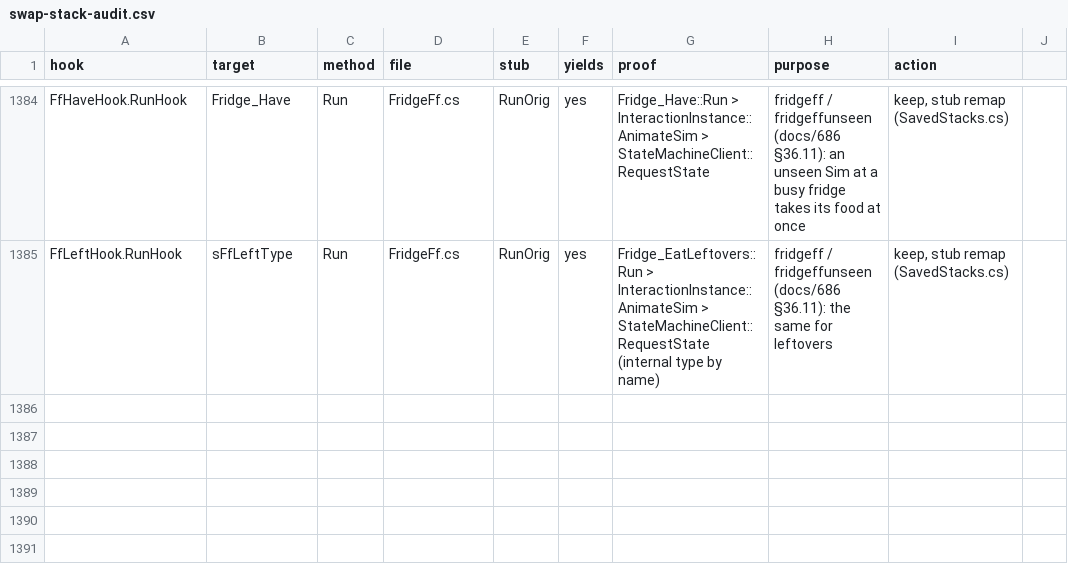
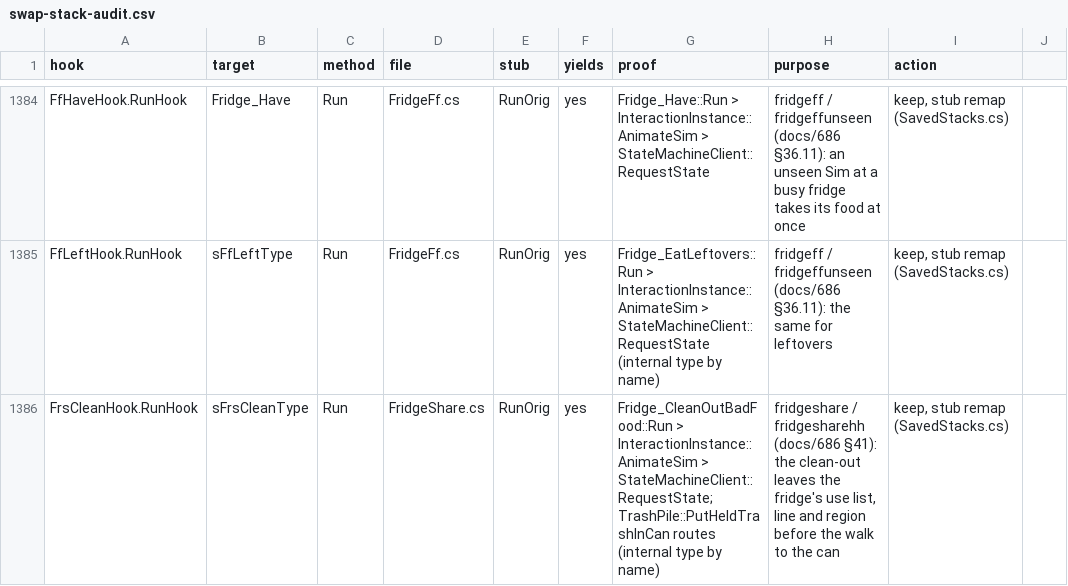
Before and after one commit to alexvixell35-stack/sims3-modernization, a CSV file: docs/data/swap-stack-audit.csv, drawn as a sheet; only a part is shown, gaps mark what is left out.

```diff
--- a/docs/data/swap-stack-audit.csv
+++ b/docs/data/swap-stack-audit.csv
@@ -1385 +1385,2 @@ FfHaveHook.RunHook,Fridge_Have,Run,FridgeFf.cs,RunOrig,yes,Fridge_Have::Run > In
 FfLeftHook.RunHook,sFfLeftType,Run,FridgeFf.cs,RunOrig,yes,Fridge_EatLeftovers::Run > InteractionInstance::AnimateSim > StateMachineClient::RequestState (internal type by name),"fridgeff / fridgeffunseen (docs/686 §36.11): the same for leftovers","keep, stub remap (SavedStacks.cs)"
+FrsCleanHook.RunHook,sFrsCleanType,Run,FridgeShare.cs,RunOrig,yes,Fridge_CleanOutBadFood::Run > InteractionInstance::AnimateSim > StateMachineClient::RequestState; TrashPile::PutHeldTrashInCan routes (internal type by name),"fridgeshare / fridgesharehh (docs/686 §41): the clean-out leaves the fridge's use list, line and region before the walk to the can","keep, stub remap (SavedStacks.cs)"
```
Also changed, not shown: 16 other files.
